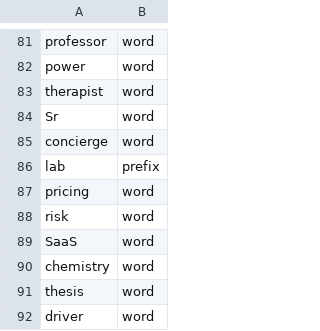
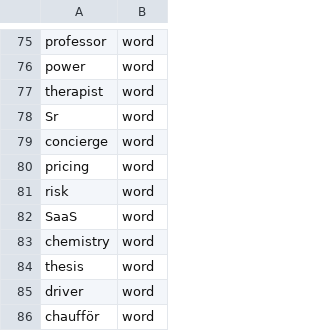
Before and after one commit to Linagoetze/Python-Job-Website-Scraper, a CSV file: job_scraper/config/title_exclude_keywords.csv, drawn as a sheet; only a part is shown, gaps mark what is left out; the shorter side is filled out with more unchanged rows; removed rows and columns are numbered as before the commit, all else as after; the diff covers the shown part only; the diff names each change by its address in the sheet, - before the commit and + after, or states it on an @@ line.

```diff
--- a/job_scraper/config/title_exclude_keywords.csv
+++ b/job_scraper/config/title_exclude_keywords.csv
-row 86: lab | prefix
```
Also changed, not shown: 2 added rows and 7 removed rows elsewhere in this file, 1 other file.
